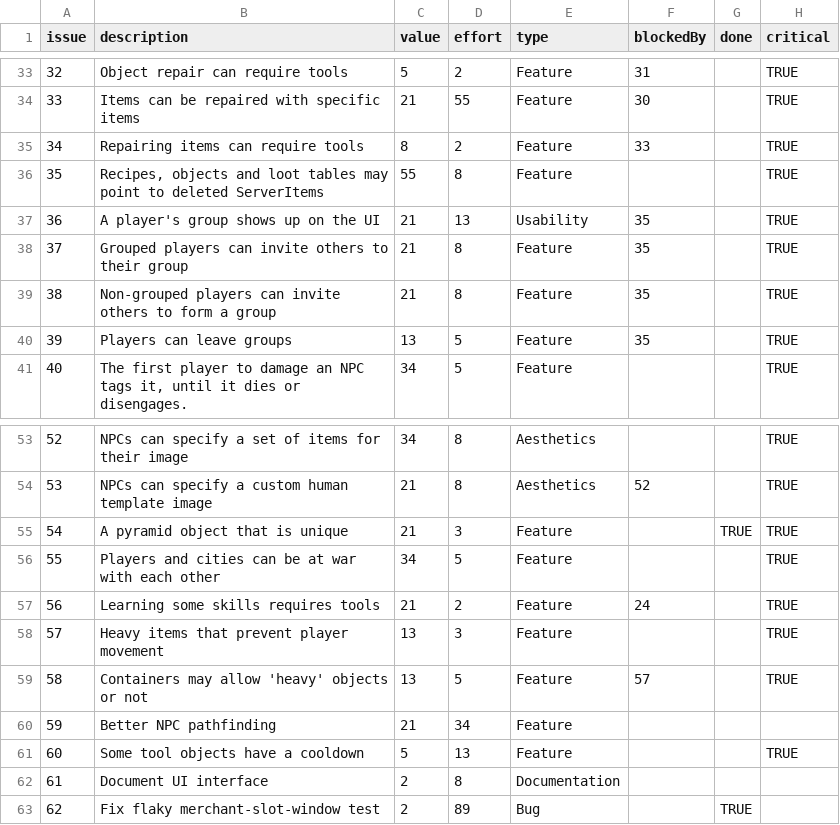
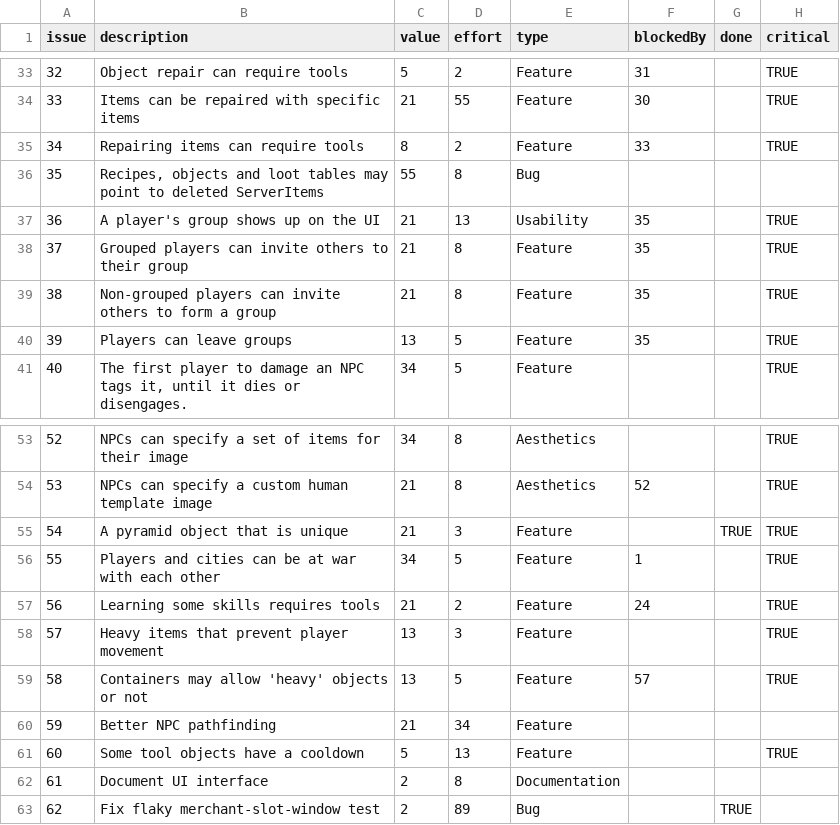
Before and after one commit to timgurto/Hellas, a CSV file: doc/backlog/backlog.csv, drawn as a sheet; only a part is shown, gaps mark what is left out.

Commit message:
Update backlog

```diff
--- a/doc/backlog/backlog.csv
+++ b/doc/backlog/backlog.csv
@@ -35,3 +35,3 @@ issue,description,value,effort,type,blockedBy,done,critical
 34,Repairing items can require tools,8,2,Feature,33,,TRUE
-35,"Recipes, objects and loot tables may point to deleted ServerItems",55,8,Feature,,,TRUE
+35,"Recipes, objects and loot tables may point to deleted ServerItems",55,8,Bug,,,
 36,A player's group shows up on the UI,21,13,Usability,35,,TRUE
@@ -55,3 +55,3 @@ issue,description,value,effort,type,blockedBy,done,critical
 54,A pyramid object that is unique,21,3,Feature,,TRUE,TRUE
-55,Players and cities can be at war with each other,34,5,Feature,,,TRUE
+55,Players and cities can be at war with each other,34,5,Feature,1,,TRUE
 56,Learning some skills requires tools,21,2,Feature,24,,TRUE
```
